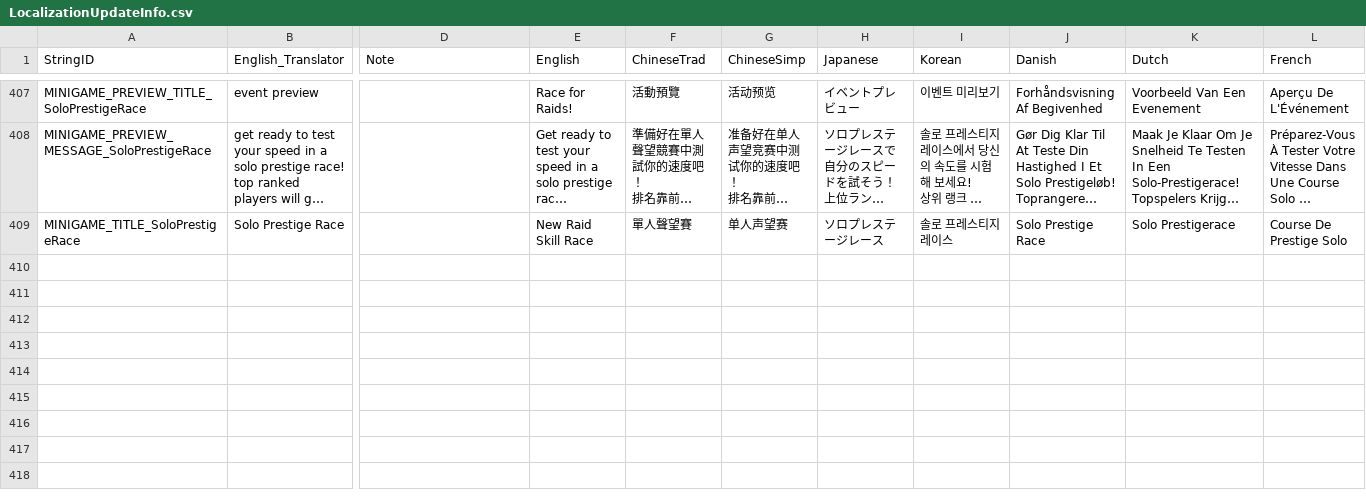
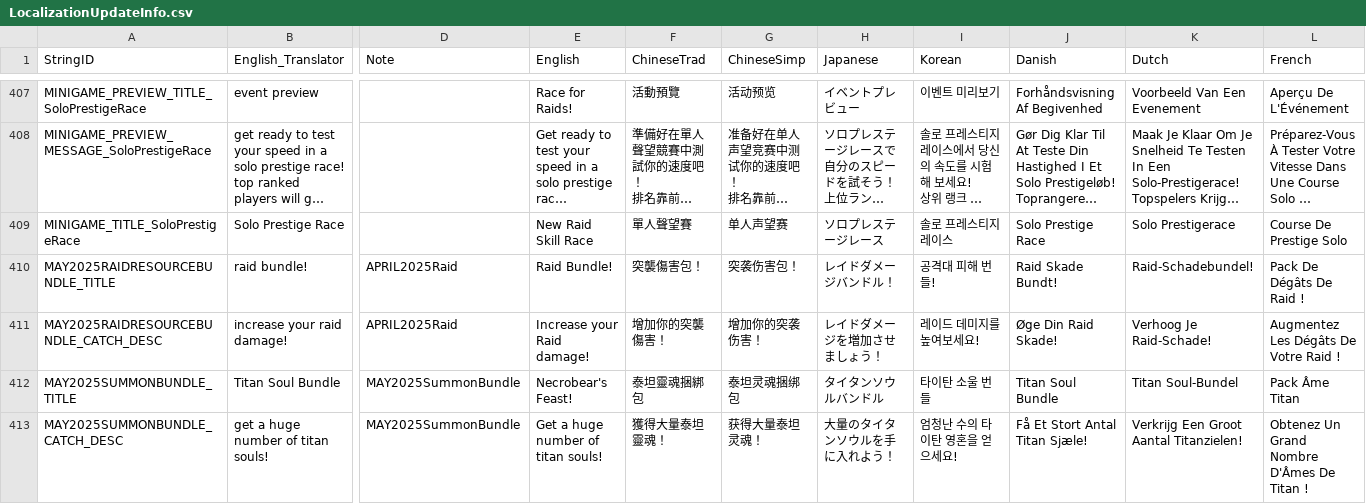
Before and after one commit to rawrzcookie/TT2_CSV, a CSV file: csv/LocalizationUpdateInfo.csv, drawn as a sheet; only a part is shown, gaps mark what is left out; long unchanged cells end in …; rows hold the shown columns only; the diff names each change by its address in the sheet, - before the commit and + after, or states it on an @@ line.

```diff
--- a/csv/LocalizationUpdateInfo.csv
+++ b/csv/LocalizationUpdateInfo.csv
+row 410: MAY2025RAIDRESOURCEBUNDLE_TITLE | raid bundle! | APRIL2025Raid | Raid Bundle! | 突襲傷害包！ | 突袭伤害包！ | レイドダメージバンドル！ | 공격대 피해 번들! | Raid Skade Bundt! | Raid-Schadebundel! | Pack De Dégâts De Raid !
+row 411: MAY2025RAIDRESOURCEBUNDLE_CATCH_DESC | increase your raid damage! | APRIL2025Raid | Increase your Raid damage! | 增加你的突襲傷害！ | 增加你的突袭伤害！ | レイドダメージを増加させましょう！ | 레이드 데미지를 높여보세요! | Øge Din Raid Skade! | Verhoog Je Raid-Schade! | Augmentez Les Dégâts De Votre Raid !
+row 412: MAY2025SUMMONBUNDLE_TITLE | Titan Soul Bundle | MAY2025SummonBundle | Necrobear's Feast! | 泰坦靈魂捆綁包 | 泰坦灵魂捆绑包 | タイタンソウルバンドル | 타이탄 소울 번들 | Titan Soul Bundle | Titan Soul-Bundel | Pack Âme Titan
+row 413: MAY2025SUMMONBUNDLE_CATCH_DESC | get a huge number of titan souls! | MAY2025SummonBundle | Get a huge number of titan souls! | 獲得大量泰坦靈魂！ | 获得大量泰坦灵魂！ | 大量のタイタンソウルを手に入れよう！ | 엄청난 수의 타이탄 영혼을 얻으세요! | Få Et Stort Antal Titan Sjæle! | Verkrijg Een Groot Aantal Titanzielen! | Obtenez Un Grand Nombre D'Âmes De Titan !
```
Also changed, not shown: csv/ShopBundleInfo.csv.
